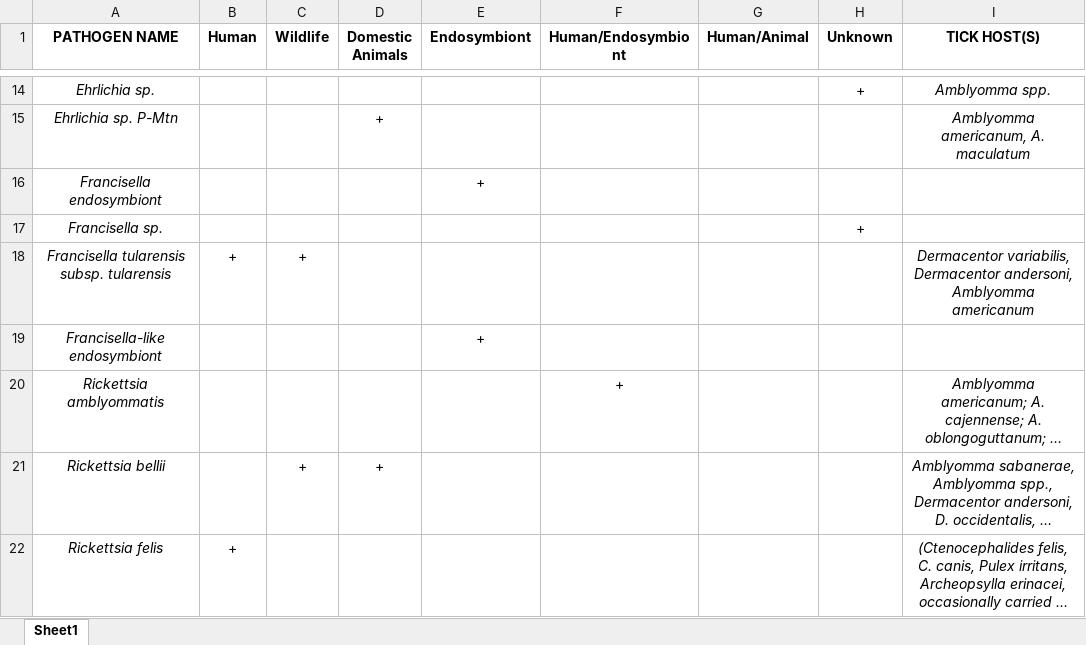
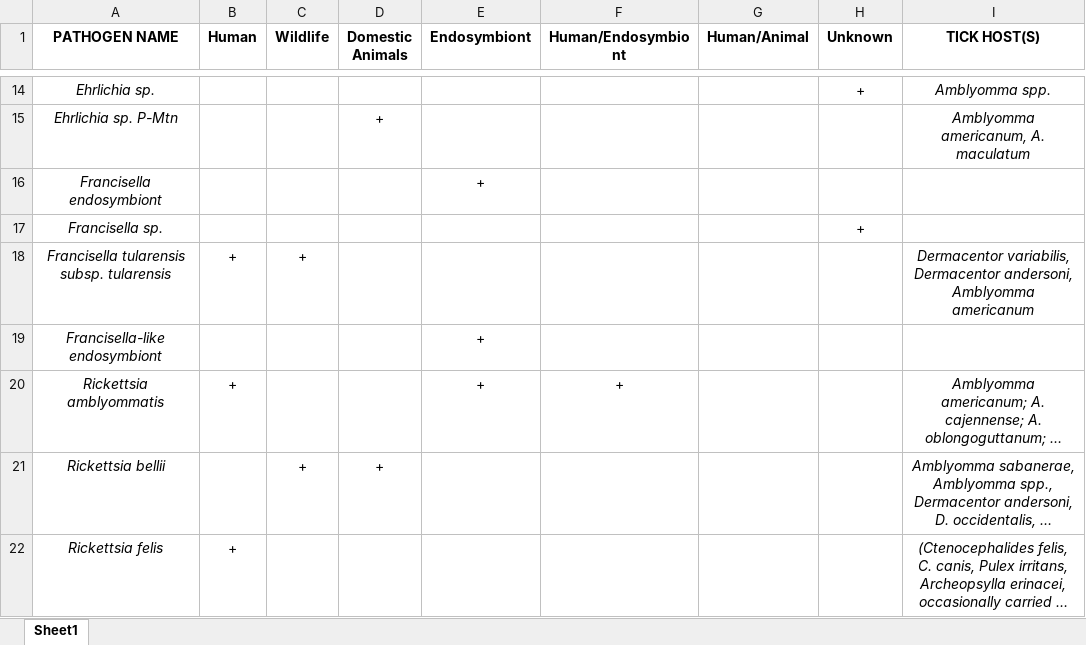
Before and after one commit to whalend/SERDP_Project, an Excel workbook: data/TBO_pathogenicity.xlsx, sheet Sheet1, drawn as a sheet; only a part is shown, gaps mark what is left out; long unchanged cells end in …; values as stored, in another font and other column widths than the file's, no borders; the diff names each change by its address in the sheet, - before the commit and + after, or states it on an @@ line.

Commit message:
Data scripts updates.

```diff
--- a/data/TBO_pathogenicity.xlsx (sheet Sheet1)
+++ b/data/TBO_pathogenicity.xlsx (sheet Sheet1)
-B20 (Human): (empty)
+B20 (Human): +
-E20 (Endosymbiont): (empty)
+E20 (Endosymbiont): +
```
Also changed, not shown: 14 other files.
